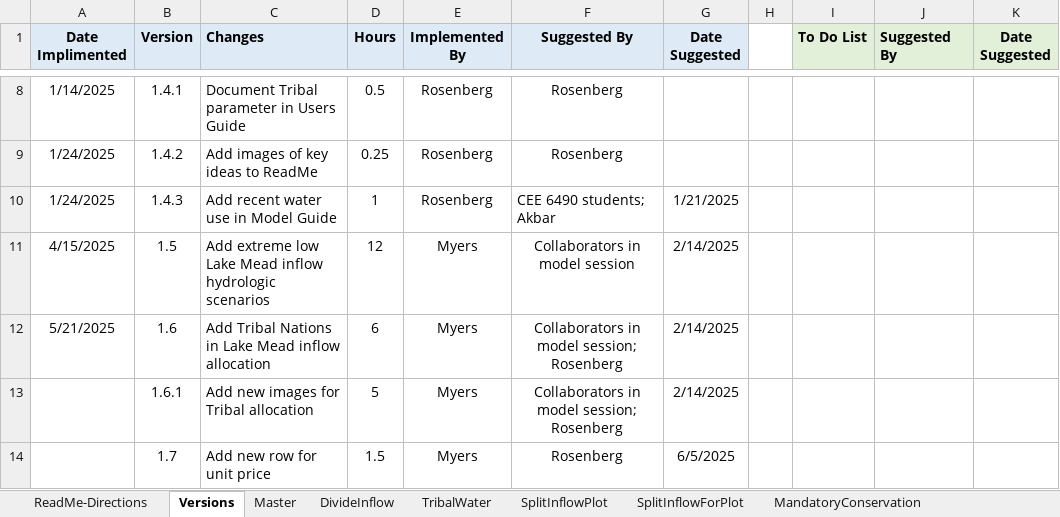
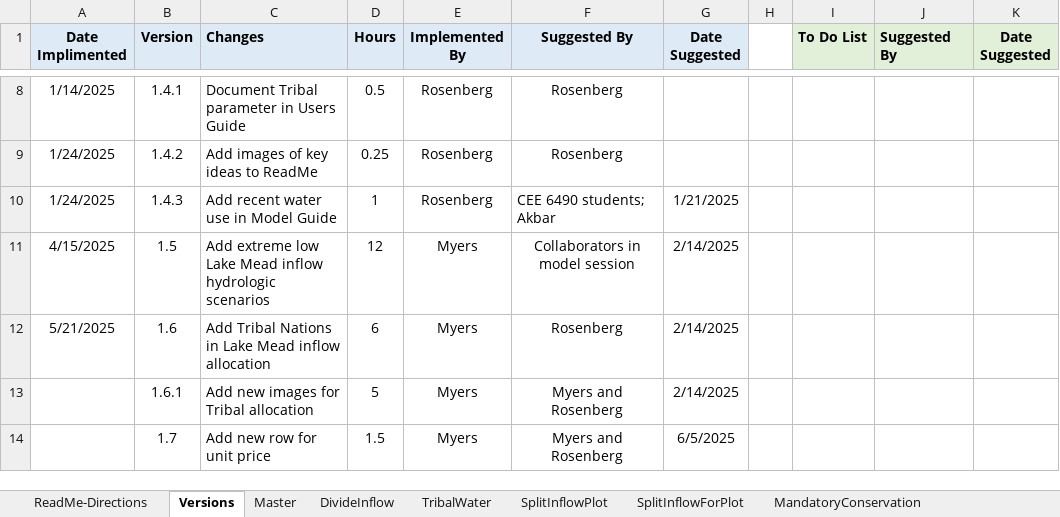
Before and after one commit to dzeke/ColoradoRiverCollaborate, an Excel workbook: LakeMeadWaterBankDivideInflow/LakeMeadWaterBankDivideInflow.xlsx, sheet Versions, drawn as a sheet; only a part is shown, gaps mark what is left out; values as stored, in another font and other column widths than the file's, no borders; the diff names each change by its address in the sheet, - before the commit and + after, or states it on an @@ line.

```diff
--- a/LakeMeadWaterBankDivideInflow/LakeMeadWaterBankDivideInflow.xlsx (sheet Versions)
+++ b/LakeMeadWaterBankDivideInflow/LakeMeadWaterBankDivideInflow.xlsx (sheet Versions)
-F12 (Suggested By): Collaborators in model session; Rosenberg
+F12 (Suggested By): Rosenberg
-F13 (Suggested By): Collaborators in model session; Rosenberg
+F13 (Suggested By): Myers and Rosenberg
-F14 (Suggested By): Rosenberg
+F14 (Suggested By): Myers and Rosenberg
```
Also changed, not shown: sheet Master, formulas that keep their value, charts or pictures, 1 other file.
